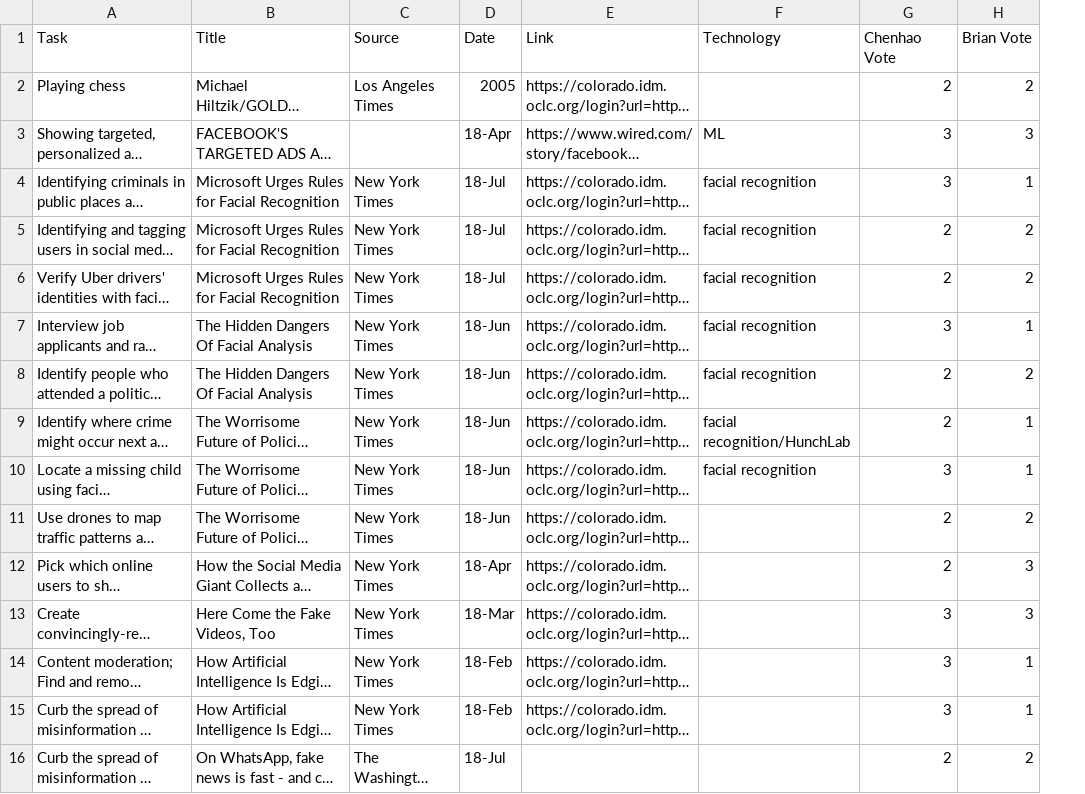
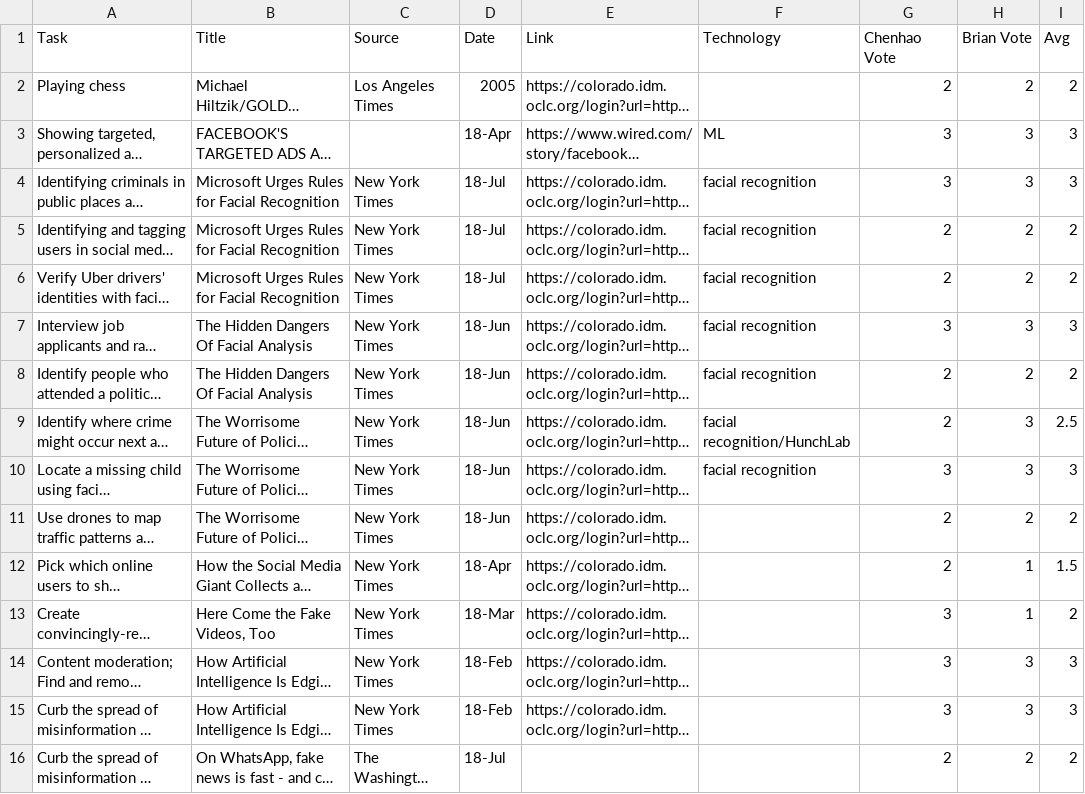
Before and after one commit to blubars/task-delegability, a CSV file: tasks/tasks-media.csv, drawn as a sheet; only a part is shown; long unchanged cells end in …; the diff covers the shown part only; the diff names each change by its address in the sheet, - before the commit and + after, or states it on an @@ line.

```diff
--- a/tasks/tasks-media.csv
+++ b/tasks/tasks-media.csv
+column I (Avg), rows 2-16: 2 | 3 | 3 | 2 | 2 | 3 | 2 | 2.5 | 3 | 2 | 1.5 | 2 | 3 | 3 | 2
-H4 (Brian Vote): 1
+H4 (Brian Vote): 3
-H7 (Brian Vote): 1
+H7 (Brian Vote): 3
-H9:H10 (Brian Vote): 1
+H9:H10 (Brian Vote): 3
-H12:H13 (Brian Vote): 3
+H12:H13 (Brian Vote): 1
-H14:H15 (Brian Vote): 1
+H14:H15 (Brian Vote): 3
```
Also changed, not shown: 39 edited cells elsewhere in this file, tasks/tasks-conf.csv, tasks/tasks-jobs.csv, 1 other file.
